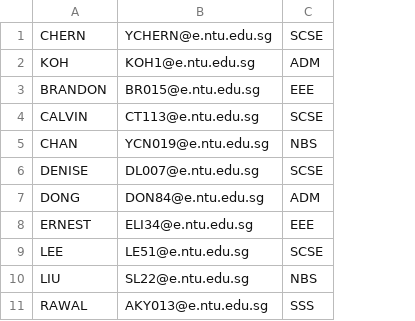
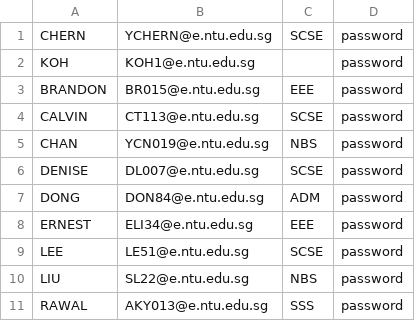
Before and after one commit to Thatguyfergy/CampApplicationAndManagementSystem-CAMS, a CSV file: csvfiles/usersStudent.csv, drawn as a sheet; the diff names each change by its address in the sheet, - before the commit and + after, or states it on an @@ line.

```diff
--- a/csvfiles/usersStudent.csv
+++ b/csvfiles/usersStudent.csv
+column D, rows 1-11: all password
-C2: ADM
+C2: (empty)
```
Also changed, not shown: 3 other files.
